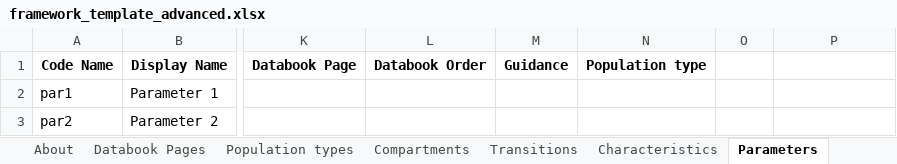
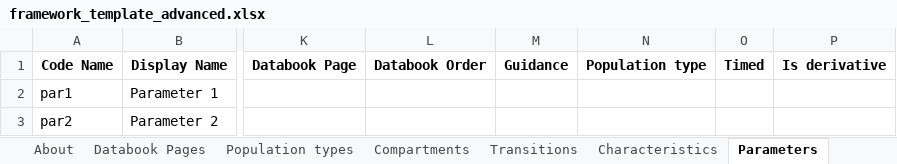
Before and after one commit to atomicateam/atomica, an Excel workbook: atomica/library/framework_template_advanced.xlsx, sheet Parameters, drawn as a sheet; only a part is shown, gaps mark what is left out; values as stored, in another font and other column widths than the file's, no borders; conditional formats not drawn; the diff names each change by its address in the sheet, - before the commit and + after, or states it on an @@ line.

```diff
--- a/atomica/library/framework_template_advanced.xlsx (sheet Parameters)
+++ b/atomica/library/framework_template_advanced.xlsx (sheet Parameters)
-O1: (empty)
+O1: Timed
-P1: (empty)
+P1: Is derivative
```
Also changed, not shown: 3 other files.
